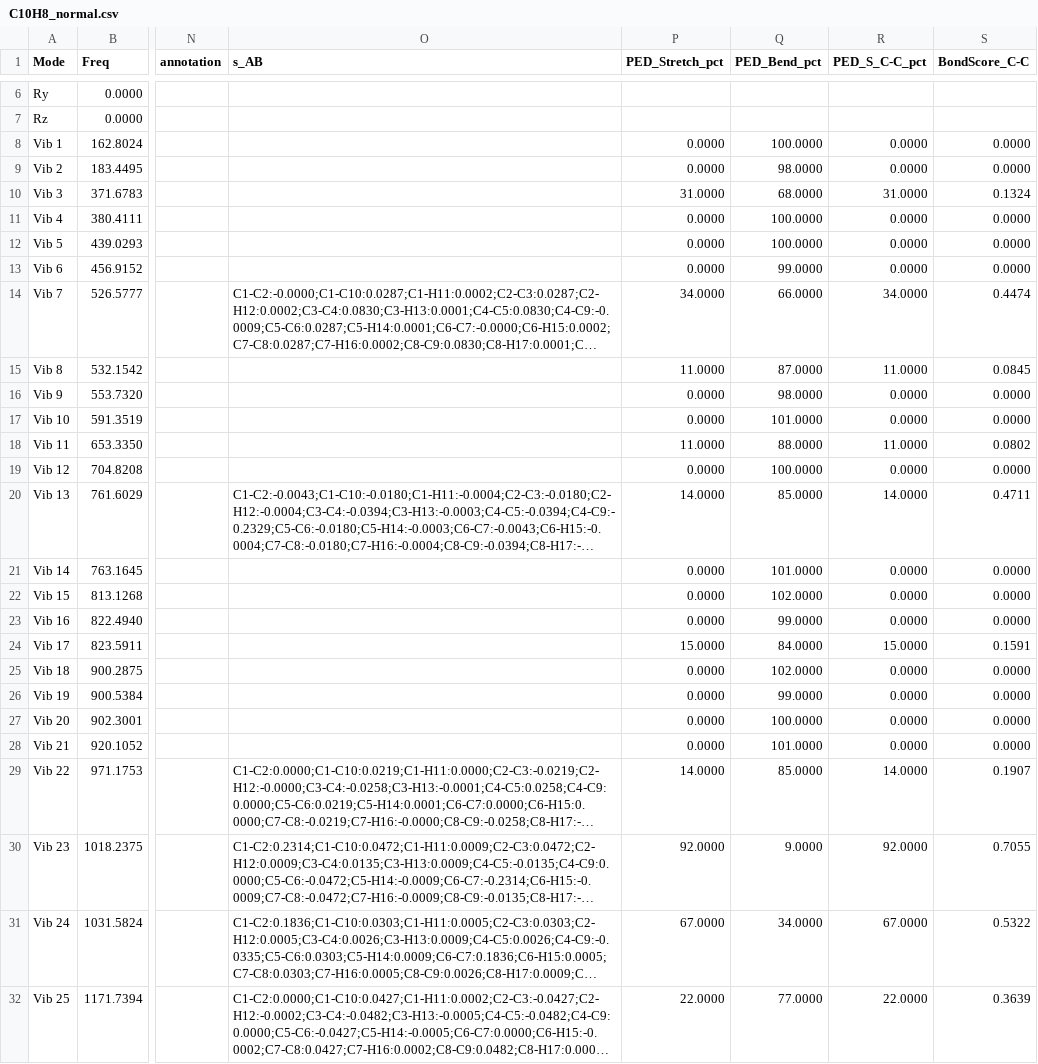
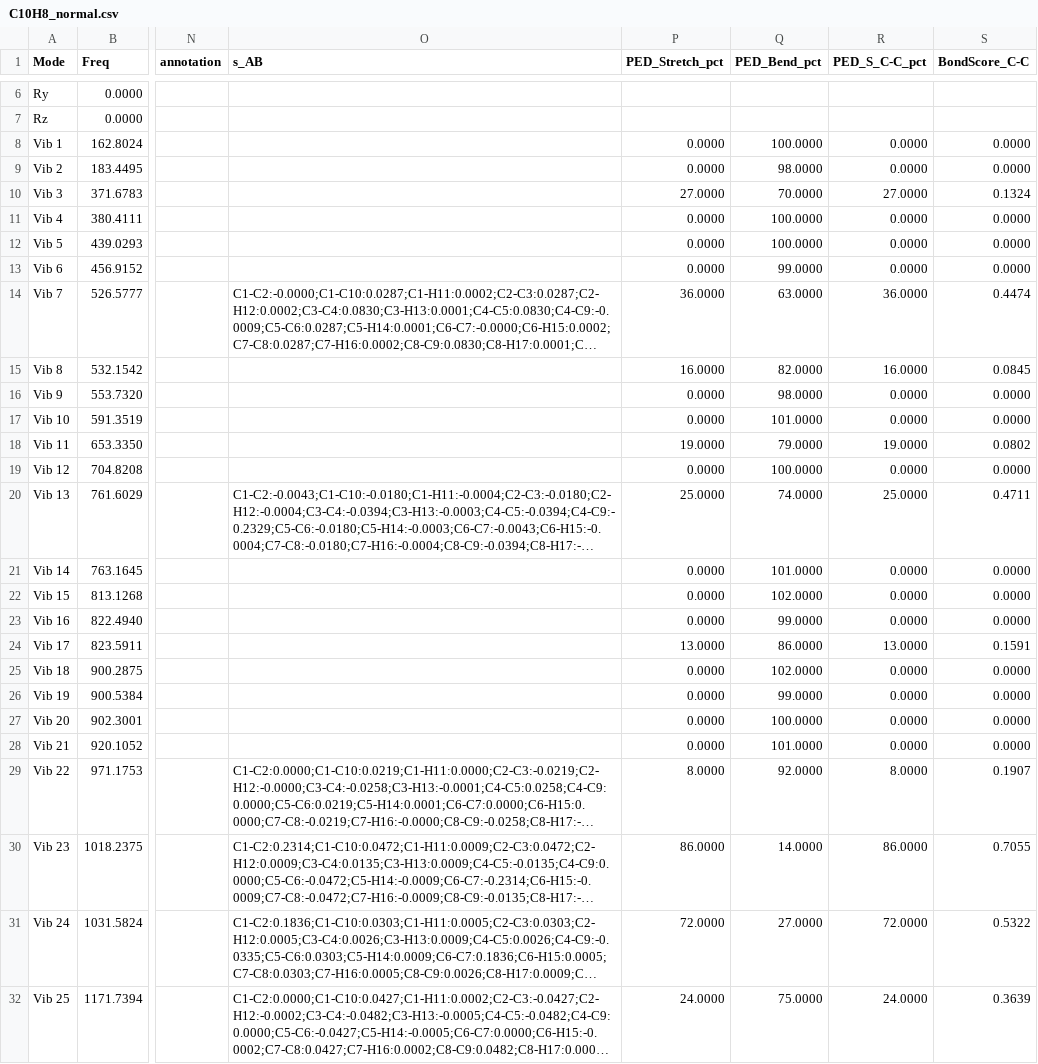
Before and after one commit to Chitiphat-Auvichien/scoring-functions, a CSV file: data/results/C10H8_normal.csv, drawn as a sheet; only a part is shown, gaps mark what is left out; long unchanged cells end in …; the diff covers the shown part only; the diff names each change by its address in the sheet, - before the commit and + after, or states it on an @@ line.

```diff
--- a/data/results/C10H8_normal.csv
+++ b/data/results/C10H8_normal.csv
-P10 (PED_Stretch_pct): 31.0000
+P10 (PED_Stretch_pct): 27.0000
-Q10 (PED_Bend_pct): 68.0000
+Q10 (PED_Bend_pct): 70.0000
-R10 (PED_S_C-C_pct): 31.0000
+R10 (PED_S_C-C_pct): 27.0000
-P14 (PED_Stretch_pct): 34.0000
+P14 (PED_Stretch_pct): 36.0000
-Q14 (PED_Bend_pct): 66.0000
+Q14 (PED_Bend_pct): 63.0000
-R14 (PED_S_C-C_pct): 34.0000
+R14 (PED_S_C-C_pct): 36.0000
-P15 (PED_Stretch_pct): 11.0000
+P15 (PED_Stretch_pct): 16.0000
-Q15 (PED_Bend_pct): 87.0000
+Q15 (PED_Bend_pct): 82.0000
-R15 (PED_S_C-C_pct): 11.0000
+R15 (PED_S_C-C_pct): 16.0000
-P18 (PED_Stretch_pct): 11.0000
+P18 (PED_Stretch_pct): 19.0000
-Q18 (PED_Bend_pct): 88.0000
+Q18 (PED_Bend_pct): 79.0000
-R18 (PED_S_C-C_pct): 11.0000
+R18 (PED_S_C-C_pct): 19.0000
-P20 (PED_Stretch_pct): 14.0000
+P20 (PED_Stretch_pct): 25.0000
-Q20 (PED_Bend_pct): 85.0000
+Q20 (PED_Bend_pct): 74.0000
-R20 (PED_S_C-C_pct): 14.0000
+R20 (PED_S_C-C_pct): 25.0000
-P24 (PED_Stretch_pct): 15.0000
+P24 (PED_Stretch_pct): 13.0000
-Q24 (PED_Bend_pct): 84.0000
+Q24 (PED_Bend_pct): 86.0000
-R24 (PED_S_C-C_pct): 15.0000
+R24 (PED_S_C-C_pct): 13.0000
-P29 (PED_Stretch_pct): 14.0000
+P29 (PED_Stretch_pct): 8.0000
-Q29 (PED_Bend_pct): 85.0000
+Q29 (PED_Bend_pct): 92.0000
-R29 (PED_S_C-C_pct): 14.0000
+R29 (PED_S_C-C_pct): 8.0000
-P30 (PED_Stretch_pct): 92.0000
+P30 (PED_Stretch_pct): 86.0000
-Q30 (PED_Bend_pct): 9.0000
+Q30 (PED_Bend_pct): 14.0000
-R30 (PED_S_C-C_pct): 92.0000
+R30 (PED_S_C-C_pct): 86.0000
-P31 (PED_Stretch_pct): 67.0000
+P31 (PED_Stretch_pct): 72.0000
-Q31 (PED_Bend_pct): 34.0000
+Q31 (PED_Bend_pct): 27.0000
-R31 (PED_S_C-C_pct): 67.0000
+R31 (PED_S_C-C_pct): 72.0000
-P32 (PED_Stretch_pct): 22.0000
+P32 (PED_Stretch_pct): 24.0000
-Q32 (PED_Bend_pct): 77.0000
+Q32 (PED_Bend_pct): 75.0000
-R32 (PED_S_C-C_pct): 22.0000
+R32 (PED_S_C-C_pct): 24.0000
```
Also changed, not shown: 44 edited cells elsewhere in this file, data/results/C10H8_full_ped_table.csv, data/results/H2O_normal.csv, 37 other files.
